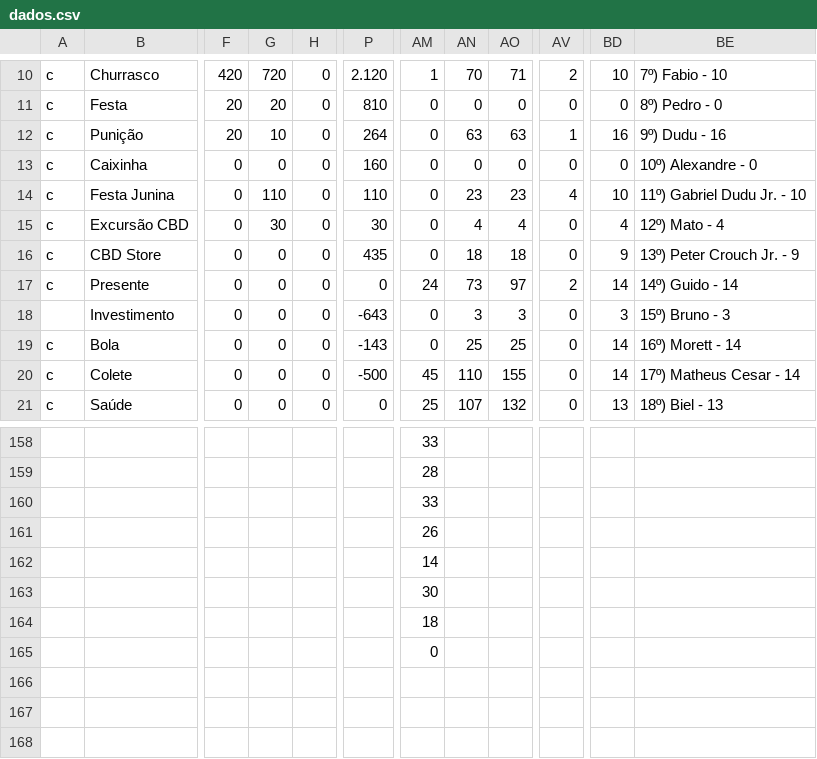
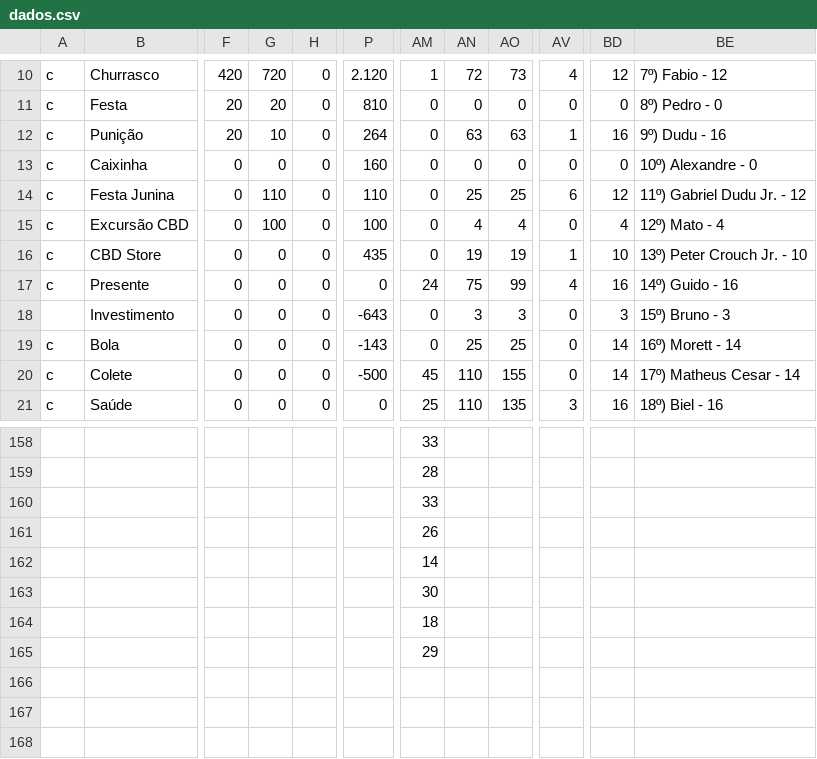
Before and after one commit to enzorchagas123/dados-pelada-CBD, a CSV file: dados.csv, drawn as a sheet; only a part is shown, gaps mark what is left out; the diff covers the shown part only; the diff names each change by its address in the sheet, - before the commit and + after, or states it on an @@ line.

```diff
--- a/dados.csv
+++ b/dados.csv
-AN10: 70
+AN10: 72
-AO10: 71
+AO10: 73
-AV10: 2
+AV10: 4
-BD10: 10
+BD10: 12
-BE10: 7º) Fabio - 10
+BE10: 7º) Fabio - 12
-AN14: 23
+AN14: 25
-AO14: 23
+AO14: 25
-AV14: 4
+AV14: 6
-BD14: 10
+BD14: 12
-BE14: 11º) Gabriel Dudu Jr. - 10
+BE14: 11º) Gabriel Dudu Jr. - 12
-G15: 30
+G15: 100
-P15: 30
+P15: 100
-AN16: 18
+AN16: 19
-AO16: 18
+AO16: 19
-AV16: 0
+AV16: 1
-BD16: 9
+BD16: 10
-BE16: 13º) Peter Crouch Jr. - 9
+BE16: 13º) Peter Crouch Jr. - 10
-AN17: 73
+AN17: 75
-AO17: 97
+AO17: 99
-AV17: 2
+AV17: 4
-BD17: 14
+BD17: 16
-BE17: 14º) Guido - 14
+BE17: 14º) Guido - 16
-AN21: 107
+AN21: 110
-AO21: 132
+AO21: 135
-AV21: 0
+AV21: 3
-BD21: 13
+BD21: 16
-BE21: 18º) Biel - 13
+BE21: 18º) Biel - 16
-AM165: 0
+AM165: 29
```
Also changed, not shown: 118 edited cells elsewhere in this file.
